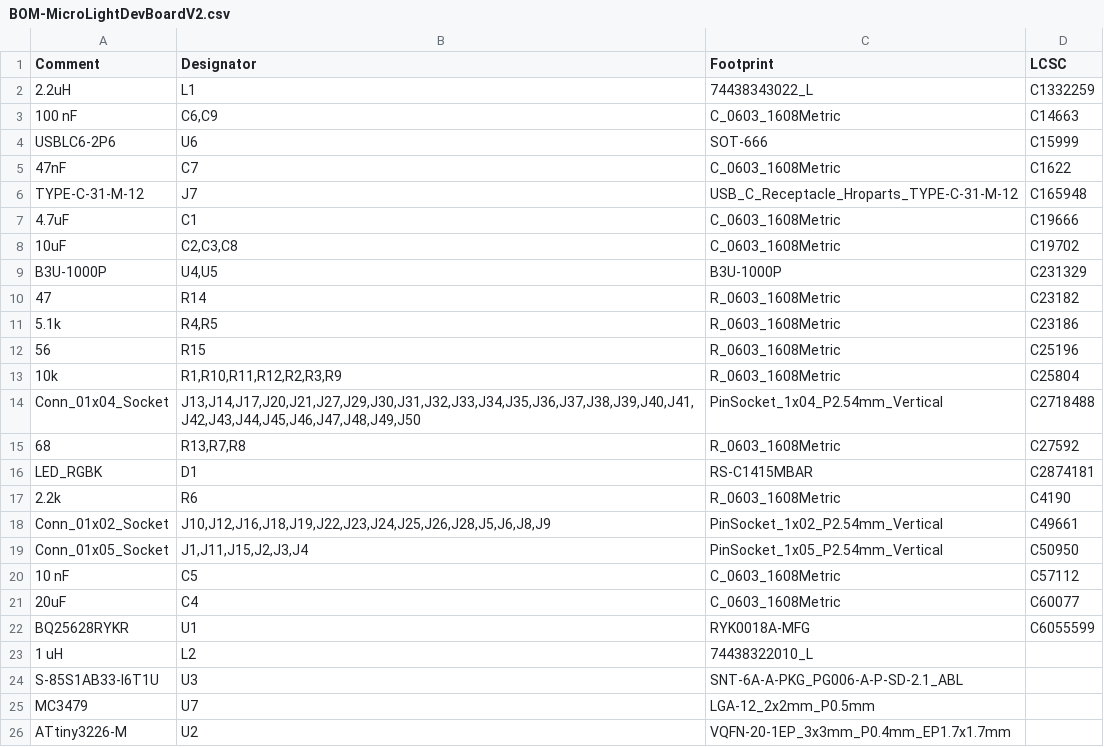
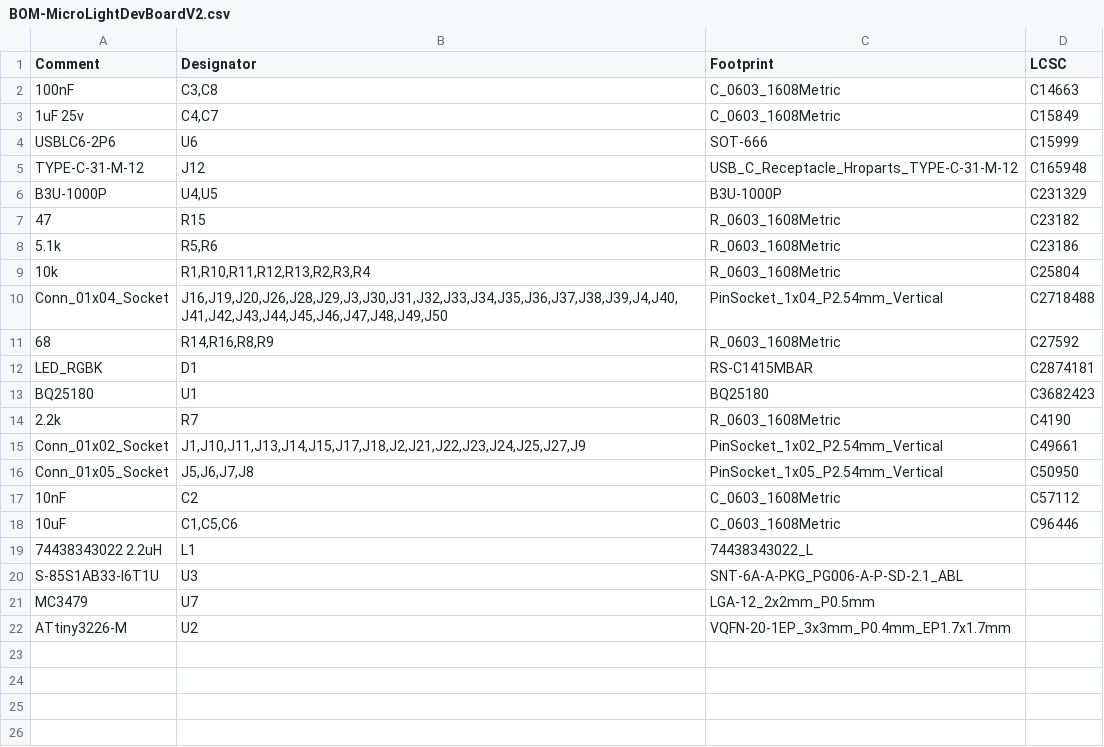
Before and after one commit to huntj88/MicroLights, a CSV file: MicroLightDevBoardV2/jlcpcb/production_files/BOM-MicroLightDevBoardV2.csv, drawn as a sheet.

Commit message:
changed inductor so jlcpcb doesn't try to autofill some random one

```diff
--- a/MicroLightDevBoardV2/jlcpcb/production_files/BOM-MicroLightDevBoardV2.csv
+++ b/MicroLightDevBoardV2/jlcpcb/production_files/BOM-MicroLightDevBoardV2.csv
@@ -1,24 +1,20 @@
 Comment,Designator,Footprint,LCSC
-2.2uH,L1,74438343022_L,C1332259
-100 nF,"C6,C9",C_0603_1608Metric,C14663
+100nF,"C3,C8",C_0603_1608Metric,C14663
+1uF 25v,"C4,C7",C_0603_1608Metric,C15849
 USBLC6-2P6,U6,SOT-666,C15999
-47nF,C7,C_0603_1608Metric,C1622
-TYPE-C-31-M-12,J7,USB_C_Receptacle_Hroparts_TYPE-C-31-M-12,C165948
- 4.7uF,C1,C_0603_1608Metric,C19666
-10uF,"C2,C3,C8",C_0603_1608Metric,C19702
+TYPE-C-31-M-12,J12,USB_C_Receptacle_Hroparts_TYPE-C-31-M-12,C165948
 B3U-1000P,"U4,U5",B3U-1000P,C231329
-47,R14,R_0603_1608Metric,C23182
-5.1k,"R4,R5",R_0603_1608Metric,C23186
-56,R15,R_0603_1608Metric,C25196
-10k,"R1,R10,R11,R12,R2,R3,R9",R_0603_1608Metric,C25804
-Conn_01x04_Socket,"J13,J14,J17,J20,J21,J27,J29,J30,J31,J32,J33,J34,J35,J36,J37,J38,J39,J40,J41,J42,J43,J44,J45,J46,J47,J48,J49,J50",PinSocket_1x04_P2.54mm_Vertical,C2718488
-68,"R13,R7,R8",R_0603_1608Metric,C27592
+47,R15,R_0603_1608Metric,C23182
+5.1k,"R5,R6",R_0603_1608Metric,C23186
+10k,"R1,R10,R11,R12,R13,R2,R3,R4",R_0603_1608Metric,C25804
+Conn_01x04_Socket,"J16,J19,J20,J26,J28,J29,J3,J30,J31,J32,J33,J34,J35,J36,J37,J38,J39,J4,J40,J41,J42,J43,J44,J45,J46,J47,J48,J49,J50",PinSocket_1x04_P2.54mm_Vertical,C2718488
+68,"R14,R16,R8,R9",R_0603_1608Metric,C27592
 LED_RGBK,D1,RS-C1415MBAR,C2874181
-2.2k,R6,R_0603_1608Metric,C4190
-Conn_01x02_Socket,"J10,J12,J16,J18,J19,J22,J23,J24,J25,J26,J28,J5,J6,J8,J9",PinSocket_1x02_P2.54mm_Vertical,C49661
-Conn_01x05_Socket,"J1,J11,J15,J2,J3,J4",PinSocket_1x05_P2.54mm_Vertical,C50950
-10 nF,C5,C_0603_1608Metric,C57112
-20uF,C4,C_0603_1608Metric,C60077
-BQ25628RYKR,U1,RYK0018A-MFG,C6055599
-1 uH,L2,74438322010_L,
+BQ25180,U1,BQ25180,C3682423
+2.2k,R7,R_0603_1608Metric,C4190
+Conn_01x02_Socket,"J1,J10,J11,J13,J14,J15,J17,J18,J2,J21,J22,J23,J24,J25,J27,J9",PinSocket_1x02_P2.54mm_Vertical,C49661
+Conn_01x05_Socket,"J5,J6,J7,J8",PinSocket_1x05_P2.54mm_Vertical,C50950
+10nF,C2,C_0603_1608Metric,C57112
+10uF,"C1,C5,C6",C_0603_1608Metric,C96446
+74438343022 2.2uH,L1,74438343022_L,
 S-85S1AB33-I6T1U,U3,SNT-6A-A-PKG_PG006-A-P-SD-2.1_ABL,
```
Also changed, not shown: MicroLightDevBoardV2/jlcpcb/production_files/CPL-MicroLightDevBoardV2.csv, 4 other files.
